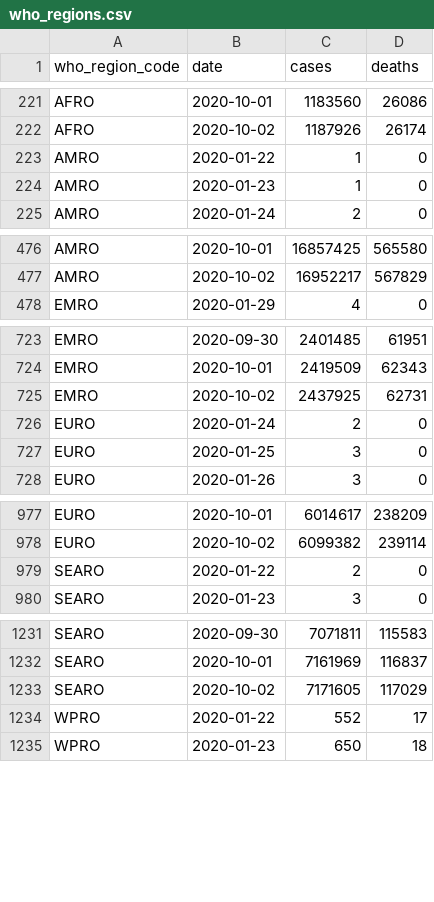
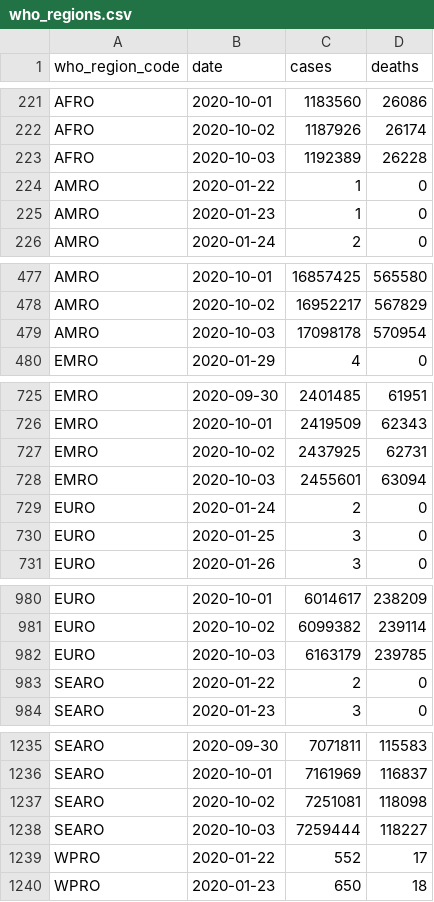
Before and after one commit to covid-open-data/xform-casecount-jhu, a CSV file: output/who_regions.csv, drawn as a sheet; only a part is shown, gaps mark what is left out; the diff covers the shown part only.

```diff
--- a/output/who_regions.csv
+++ b/output/who_regions.csv
@@ -222,2 +222,3 @@ AFRO,2020-10-01,1183560,26086
 AFRO,2020-10-02,1187926,26174
+AFRO,2020-10-03,1192389,26228
 AMRO,2020-01-22,1,0
@@ -477,2 +478,3 @@ AMRO,2020-10-01,16857425,565580
 AMRO,2020-10-02,16952217,567829
+AMRO,2020-10-03,17098178,570954
 EMRO,2020-01-29,4,0
@@ -725,2 +727,3 @@ EMRO,2020-10-01,2419509,62343
 EMRO,2020-10-02,2437925,62731
+EMRO,2020-10-03,2455601,63094
 EURO,2020-01-24,2,0
@@ -978,2 +981,3 @@ EURO,2020-10-01,6014617,238209
 EURO,2020-10-02,6099382,239114
+EURO,2020-10-03,6163179,239785
 SEARO,2020-01-22,2,0
@@ -1232,3 +1236,4 @@ SEARO,2020-09-30,7071811,115583
 SEARO,2020-10-01,7161969,116837
-SEARO,2020-10-02,7171605,117029
+SEARO,2020-10-02,7251081,118098
+SEARO,2020-10-03,7259444,118227
 WPRO,2020-01-22,552,17
```
Also changed, not shown: 1 added row elsewhere in this file, output/admin0/all.csv, output/continents.csv, 1 other file.
